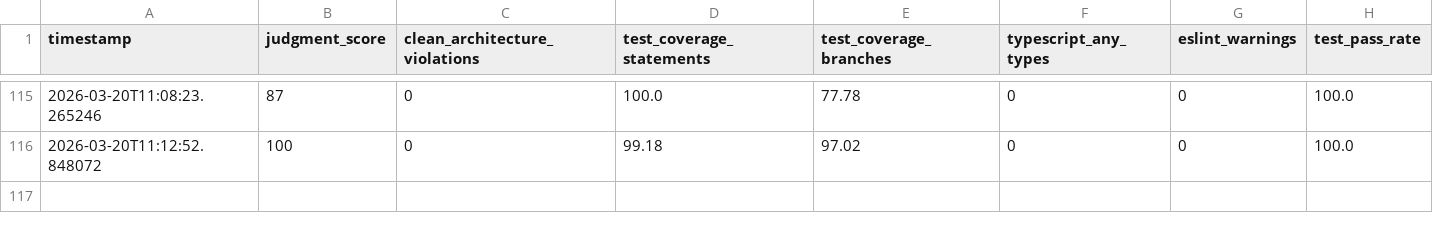
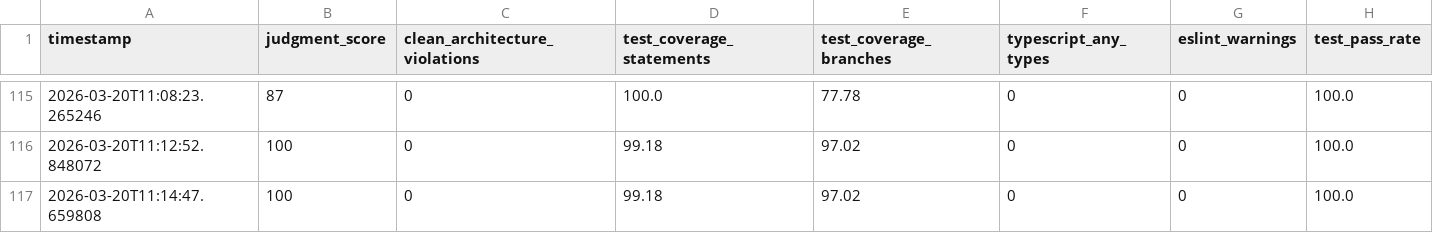
Before and after one commit to nobu007/yka_ikiiki_record, a CSV file: data/judgment_metrics.csv, drawn as a sheet; only a part is shown, gaps mark what is left out.

Commit message:
metrics: record judgment score 100/100 for 2026-03-20T11:14:47

```diff
--- a/data/judgment_metrics.csv
+++ b/data/judgment_metrics.csv
@@ -116 +116,2 @@ timestamp,judgment_score,clean_architecture_violations,test_coverage_statements,
 2026-03-20T11:12:52.848072,100,0,99.18,97.02,0,0,100.0
+2026-03-20T11:14:47.659808,100,0,99.18,97.02,0,0,100.0
```
